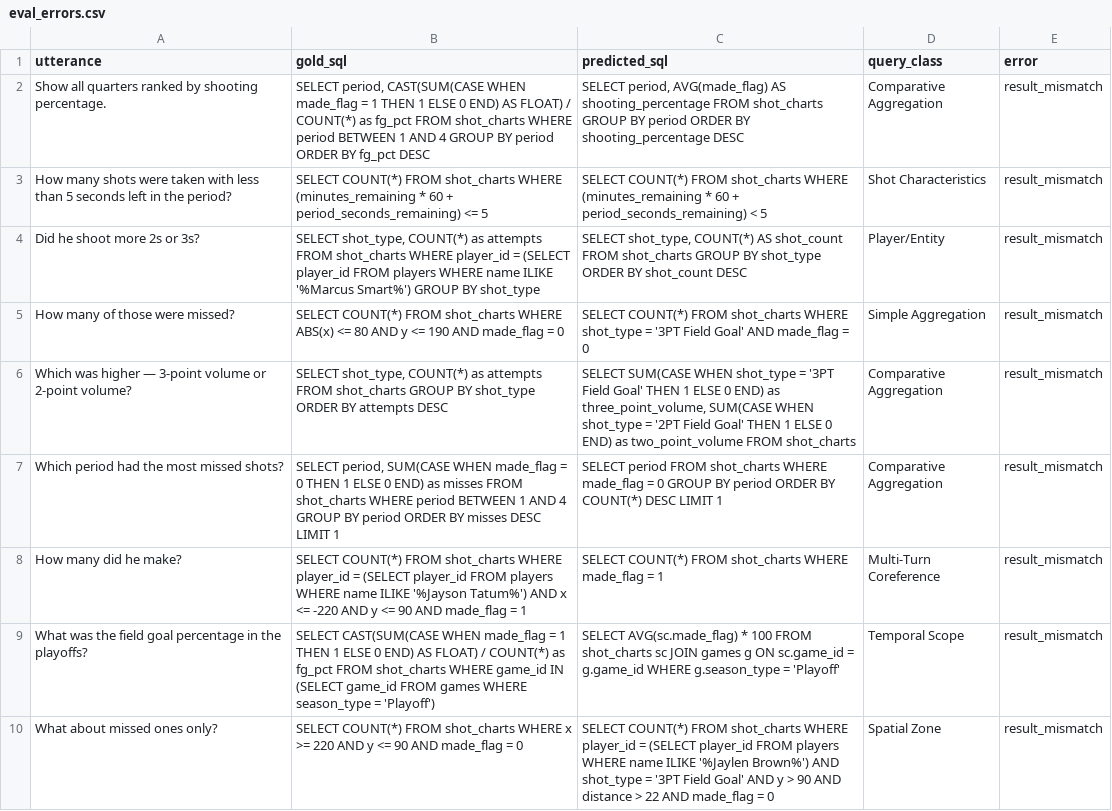
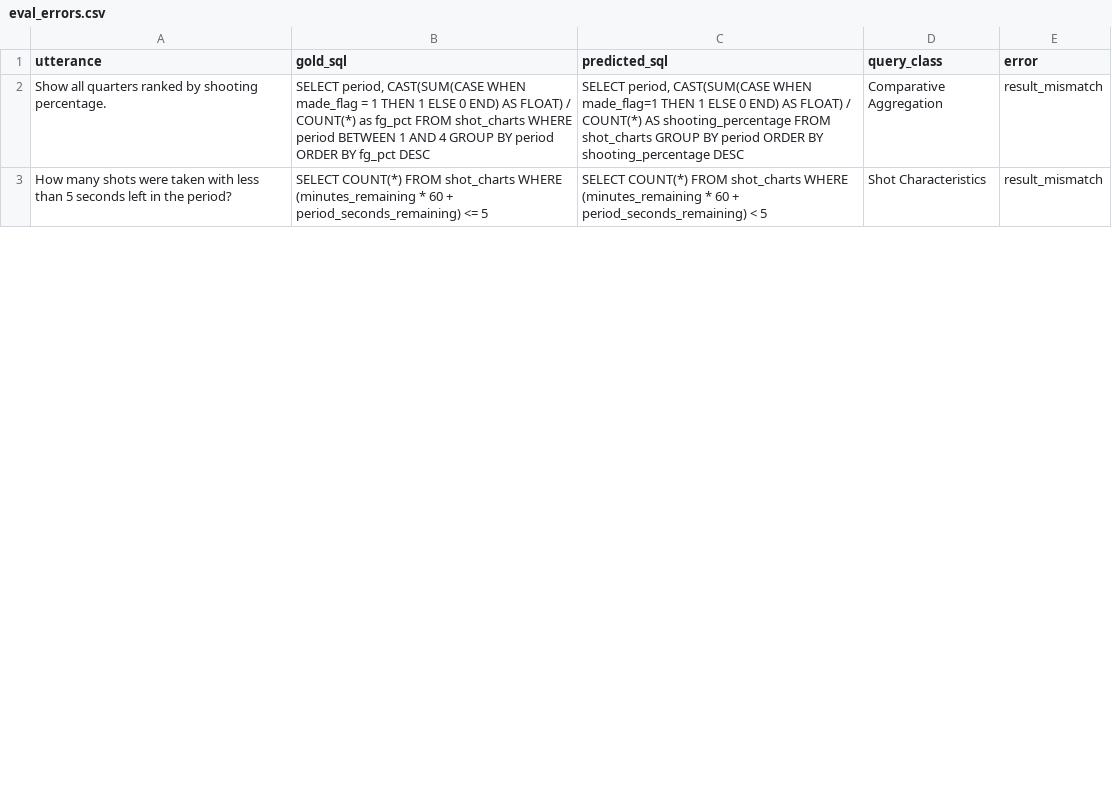
Before and after one commit to rosalinatorres888/nba-cosql-spatial-pipeline, a CSV file: model/eval_errors.csv, drawn as a sheet; only a part is shown; the diff covers the shown part only.

```diff
--- a/model/eval_errors.csv
+++ b/model/eval_errors.csv
@@ -1,10 +1,3 @@
 utterance,gold_sql,predicted_sql,query_class,error
-Show all quarters ranked by shooting percentage.,"SELECT period, CAST(SUM(CASE WHEN made_flag = 1 THEN 1 ELSE 0 END) AS FLOAT) / COUNT(*) as fg_pct FROM shot_charts WHERE period BETWEEN 1 AND 4 GROUP BY period ORDER BY fg_pct DESC","SELECT period, AVG(made_flag) AS shooting_percentage FROM shot_charts GROUP BY period ORDER BY shooting_percentage DESC",Comparative Aggregation,result_mismatch
+Show all quarters ranked by shooting percentage.,"SELECT period, CAST(SUM(CASE WHEN made_flag = 1 THEN 1 ELSE 0 END) AS FLOAT) / COUNT(*) as fg_pct FROM shot_charts WHERE period BETWEEN 1 AND 4 GROUP BY period ORDER BY fg_pct DESC","SELECT period, CAST(SUM(CASE WHEN made_flag=1 THEN 1 ELSE 0 END) AS FLOAT) / COUNT(*) AS shooting_percentage FROM shot_charts GROUP BY period ORDER BY shooting_percentage DESC",Comparative Aggregation,result_mismatch
 How many shots were taken with less than 5 seconds left in the period?,SELECT COUNT(*) FROM shot_charts WHERE (minutes_remaining * 60 + period_seconds_remaining) <= 5,SELECT COUNT(*) FROM shot_charts WHERE (minutes_remaining * 60 + period_seconds_remaining) < 5,Shot Characteristics,result_mismatch
-Did he shoot more 2s or 3s?,"SELECT shot_type, COUNT(*) as attempts FROM shot_charts WHERE player_id = (SELECT player_id FROM players WHERE name ILIKE '%Marcus Smart%') GROUP BY shot_type","SELECT shot_type, COUNT(*) AS shot_count FROM shot_charts GROUP BY shot_type ORDER BY shot_count DESC",Player/Entity,result_mismatch
-How many of those were missed?,SELECT COUNT(*) FROM shot_charts WHERE ABS(x) <= 80 AND y <= 190 AND made_flag = 0,SELECT COUNT(*) FROM shot_charts WHERE shot_type = '3PT Field Goal' AND made_flag = 0,Simple Aggregation,result_mismatch
-Which was higher — 3-point volume or 2-point volume?,"SELECT shot_type, COUNT(*) as attempts FROM shot_charts GROUP BY shot_type ORDER BY attempts DESC","SELECT SUM(CASE WHEN shot_type = '3PT Field Goal' THEN 1 ELSE 0 END) as three_point_volume, SUM(CASE WHEN shot_type = '2PT Field Goal' THEN 1 ELSE 0 END) as two_point_volume FROM shot_charts",Comparative Aggregation,result_mismatch
-Which period had the most missed shots?,"SELECT period, SUM(CASE WHEN made_flag = 0 THEN 1 ELSE 0 END) as misses FROM shot_charts WHERE period BETWEEN 1 AND 4 GROUP BY period ORDER BY misses DESC LIMIT 1",SELECT period FROM shot_charts WHERE made_flag = 0 GROUP BY period ORDER BY COUNT(*) DESC LIMIT 1,Comparative Aggregation,result_mismatch
-How many did he make?,SELECT COUNT(*) FROM shot_charts WHERE player_id = (SELECT player_id FROM players WHERE name ILIKE '%Jayson Tatum%') AND x <= -220 AND y <= 90 AND made_flag = 1,SELECT COUNT(*) FROM shot_charts WHERE made_flag = 1,Multi-Turn Coreference,result_mismatch
-What was the field goal percentage in the playoffs?,SELECT CAST(SUM(CASE WHEN made_flag = 1 THEN 1 ELSE 0 END) AS FLOAT) / COUNT(*) as fg_pct FROM shot_charts WHERE game_id IN (SELECT game_id FROM games WHERE season_type = 'Playoff'),SELECT AVG(sc.made_flag) * 100 FROM shot_charts sc JOIN games g ON sc.game_id = g.game_id WHERE g.season_type = 'Playoff',Temporal Scope,result_mismatch
-What about missed ones only?,SELECT COUNT(*) FROM shot_charts WHERE x >= 220 AND y <= 90 AND made_flag = 0,SELECT COUNT(*) FROM shot_charts WHERE player_id = (SELECT player_id FROM players WHERE name ILIKE '%Jaylen Brown%') AND shot_type = '3PT Field Goal' AND y > 90 AND distance > 22 AND made_flag = 0,Spatial Zone,result_mismatch
```
Also changed, not shown: 1 added row, 1 removed row and 4 edited cells elsewhere in this file, 3 other files.
